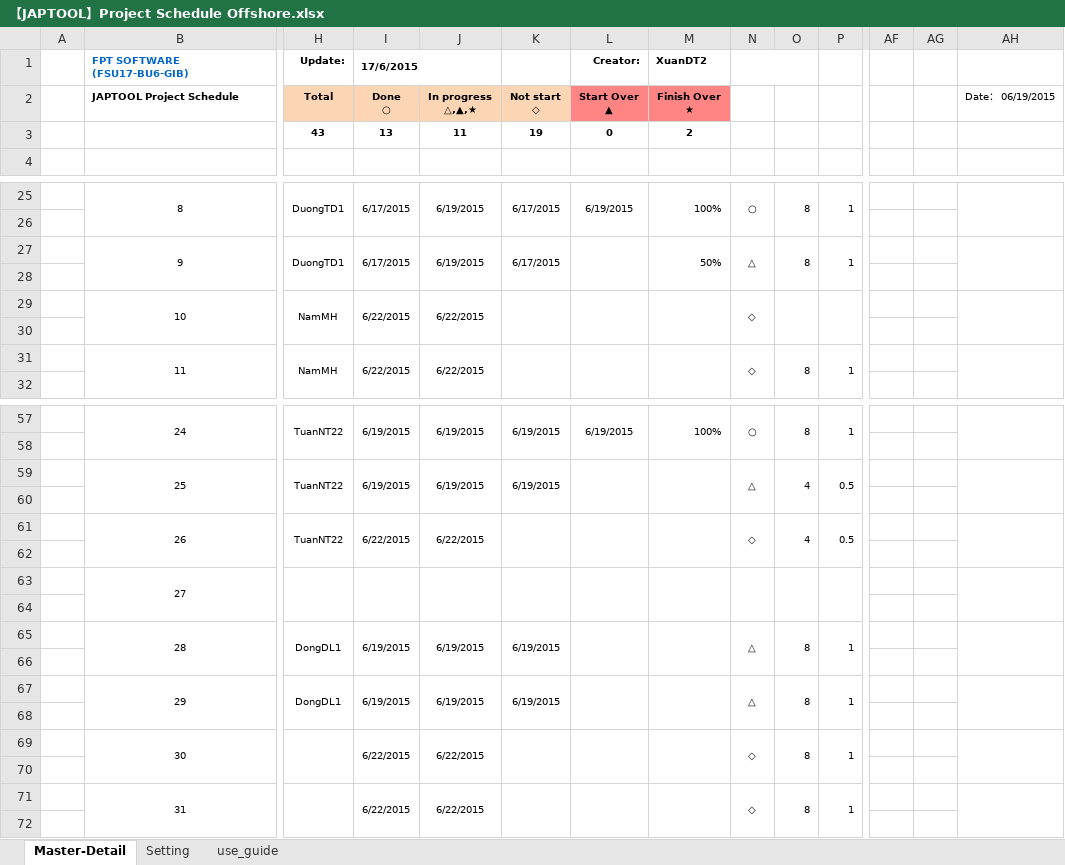
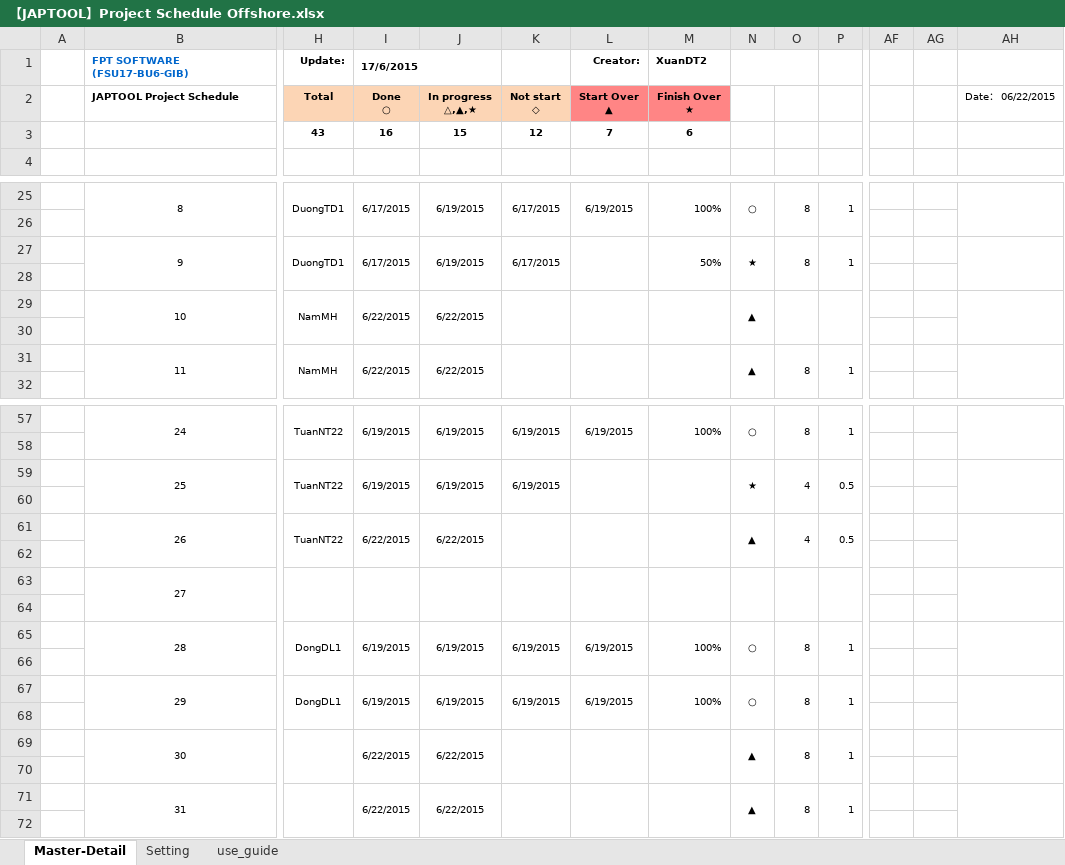
Before and after one commit to tugigroup/japtool, an Excel workbook: management/【JAPTOOL】Project Schedule Offshore.xlsx, sheet Master-Detail, drawn as a sheet; only a part is shown, gaps mark what is left out; values as stored, in another font and other column widths than the file's, no borders; conditional formats not drawn; removed rows and columns are numbered as before the commit, all else as after; rows hold the shown columns only; the diff covers the shown part only; the diff names each change by its address in the sheet, - before the commit and + after, or states it on an @@ line.

```diff
--- a/management/【JAPTOOL】Project Schedule Offshore.xlsx (sheet Master-Detail)
+++ b/management/【JAPTOOL】Project Schedule Offshore.xlsx (sheet Master-Detail)
-AH2: Date： 06/19/2015
+AH2: Date： 06/22/2015
-row 3:  |  | 43 | 13 | 11 | 19 | 0 | 2
+row 3:  |  | 43 | 16 | 15 | 12 | 7 | 6
-N27: △
+N27: ★
-N29: ◇
+N29: ▲
-N31: ◇
+N31: ▲
-N59: △
+N59: ★
-N61: ◇
+N61: ▲
-L65 (Start Over ▲): (empty)
+L65 (Start Over ▲): 6/19/2015
-M65 (Finish Over ★): (empty)
+M65 (Finish Over ★): 100%
-N65: △
+N65: ○
-L67 (Start Over ▲): (empty)
+L67 (Start Over ▲): 6/19/2015
-M67 (Finish Over ★): (empty)
+M67 (Finish Over ★): 100%
-N67: △
+N67: ○
-N69: ◇
+N69: ▲
-N71: ◇
+N71: ▲
```
Also changed, not shown: 7 edited cells elsewhere in this sheet.
